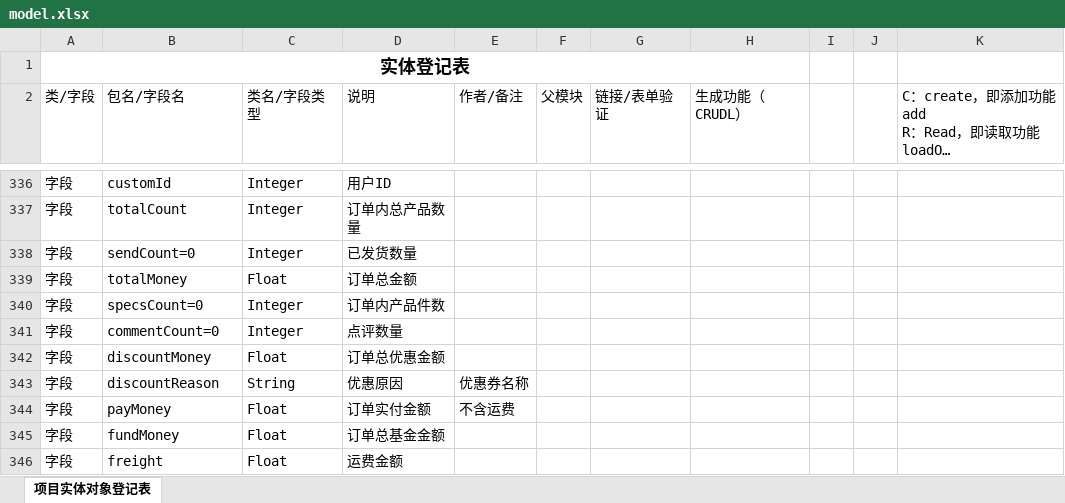
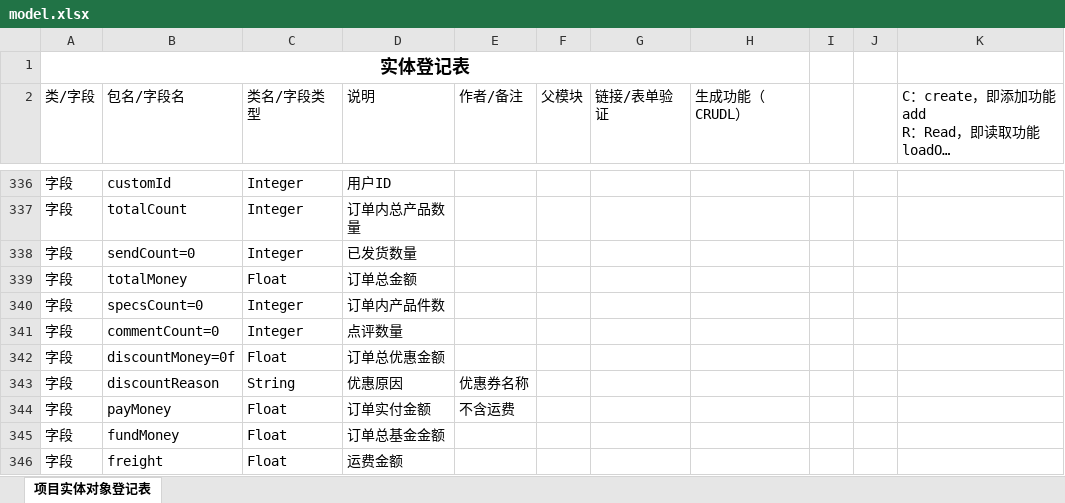
Before and after one commit to zsl131/mall-springboot, an Excel workbook: model.xlsx, sheet 项目实体对象登记表, drawn as a sheet; only a part is shown, gaps mark what is left out; long unchanged cells end in …; values as stored, in another font and other column widths than the file's, no borders; conditional formats not drawn; the diff names each change by its address in the sheet, - before the commit and + after, or states it on an @@ line.

```diff
--- a/model.xlsx (sheet 项目实体对象登记表)
+++ b/model.xlsx (sheet 项目实体对象登记表)
-B342 (包名/字段名): discountMoney
+B342 (包名/字段名): discountMoney=0f
```
Also changed, not shown: 2 other files.
